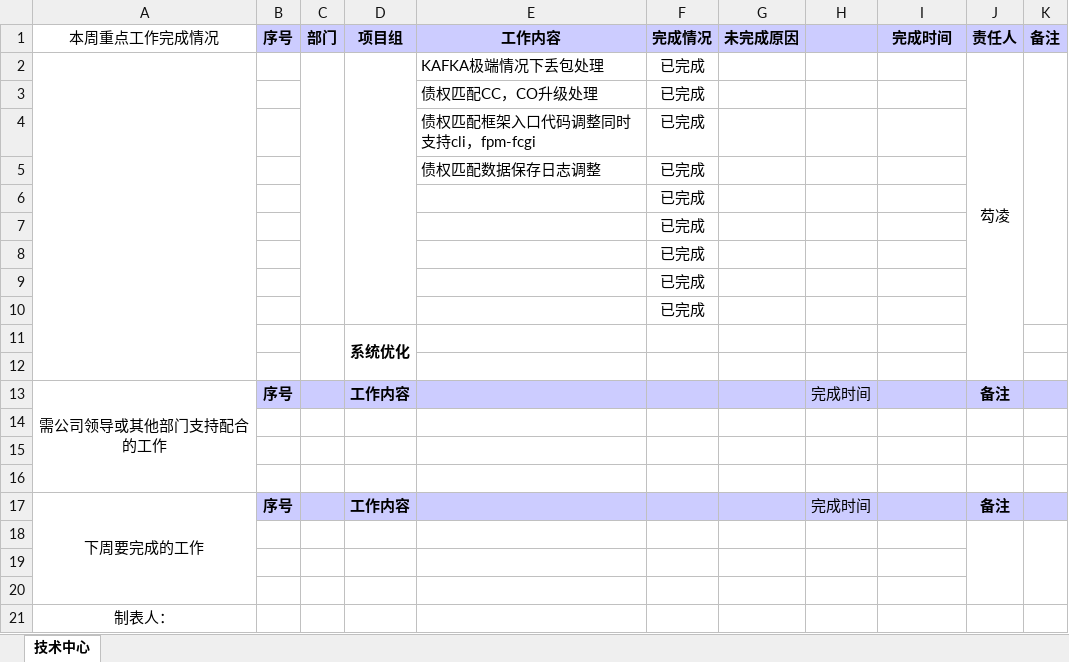
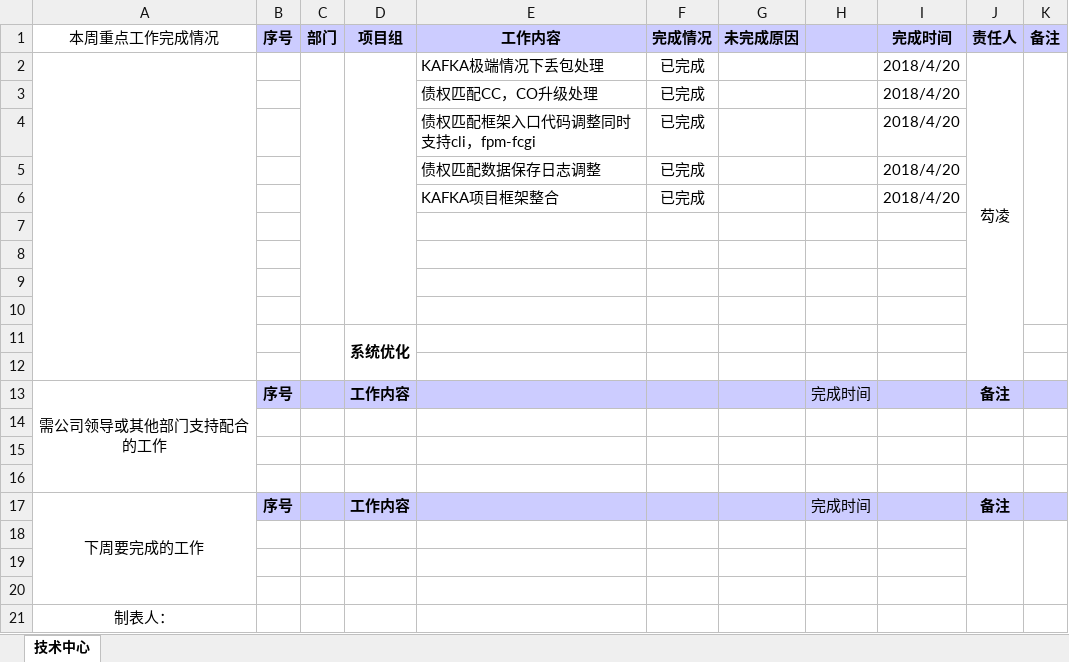
Before and after one commit to gouling/work, an Excel workbook: 2018年04月第3周技术中心周简报-芶凌.xlsx, sheet 技术中心, drawn as a sheet; values as stored, in another font and other column widths than the file's, no borders; removed rows and columns are numbered as before the commit, all else as after; the diff names each change by its address in the sheet, - before the commit and + after, or states it on an @@ line.

Commit message:
2018年04月第3周技术中心周简报

```diff
--- a/2018年04月第3周技术中心周简报-芶凌.xlsx (sheet 技术中心)
+++ b/2018年04月第3周技术中心周简报-芶凌.xlsx (sheet 技术中心)
-I2:I5 (完成时间): (empty)
+I2:I5 (完成时间): 2018/4/20
-row 6:  |  |  |  |  | 已完成
+row 6:  |  |  |  | KAFKA项目框架整合 | 已完成 |  |  | 2018/4/20
-F7:F10 (完成情况): 已完成
+F7:F10 (完成情况): (empty)
```
